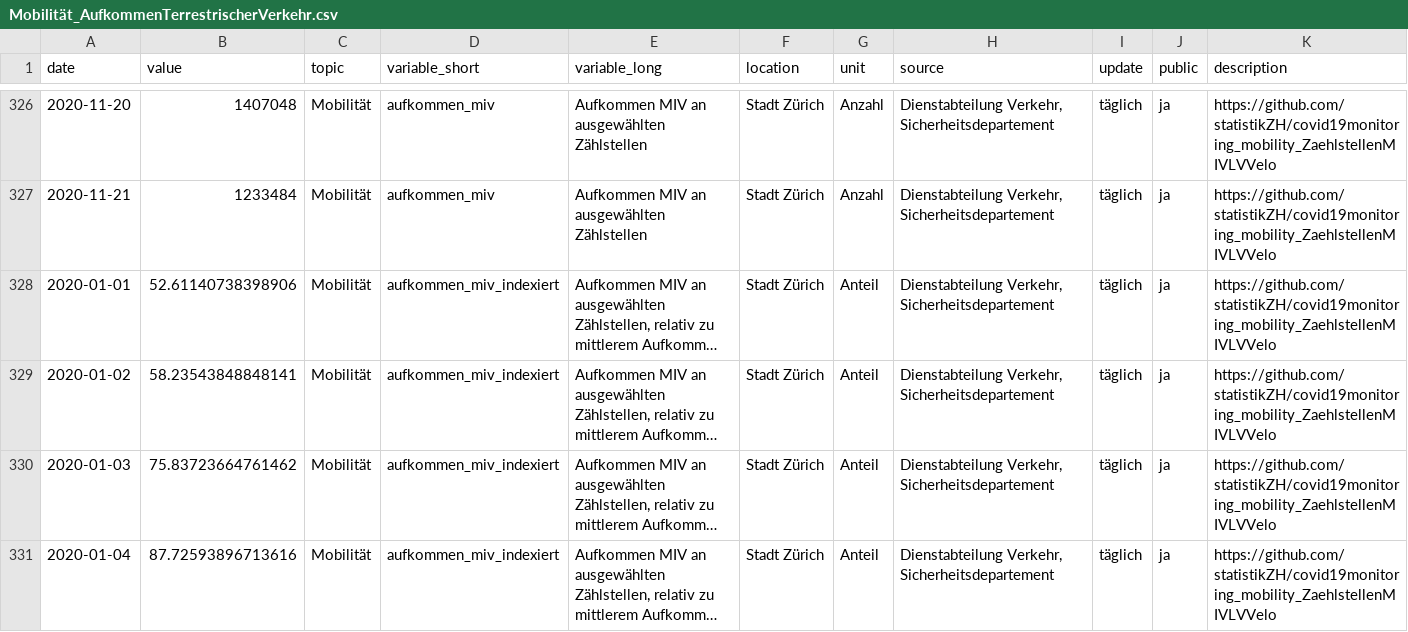
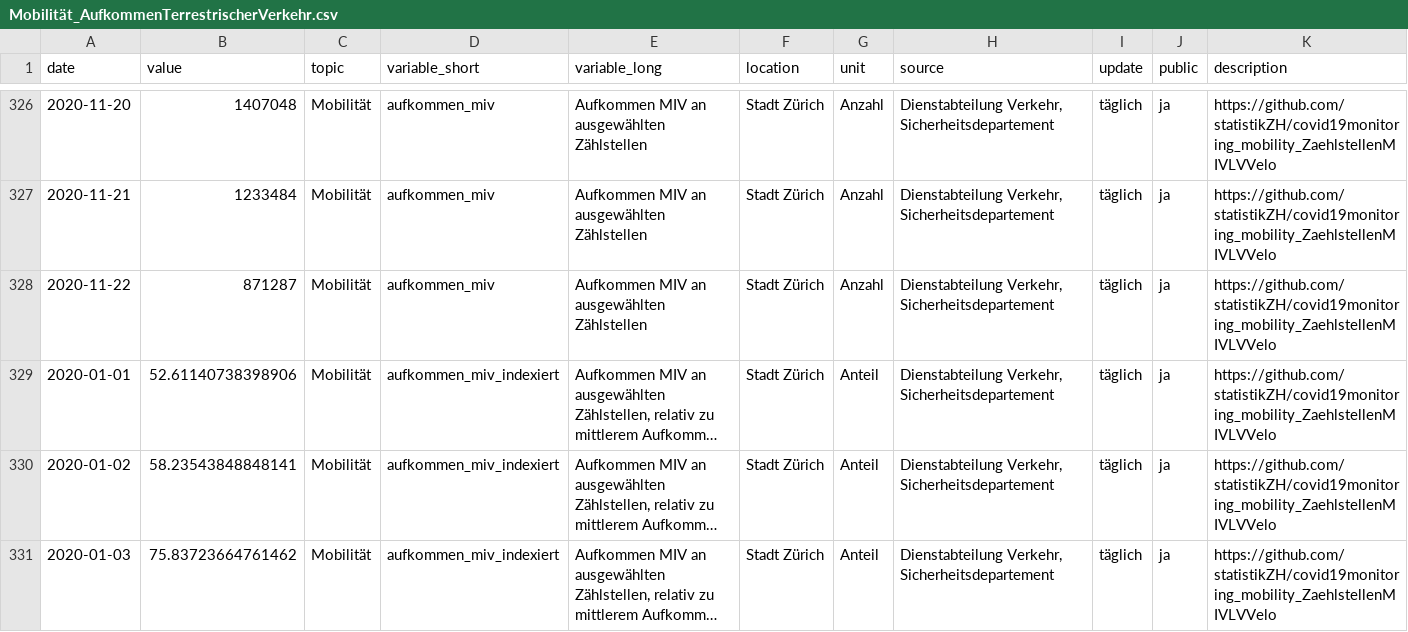
Before and after one commit to statistikZH/covid19monitoring_mobility_ZaehlstellenMIVLVVelo, a CSV file: Mobilität_AufkommenTerrestrischerVerkehr.csv, drawn as a sheet; only a part is shown, gaps mark what is left out; the shorter side is filled out with more unchanged rows; long unchanged cells end in …; the diff covers the shown part only; the diff names each change by its address in the sheet, - before the commit and + after, or states it on an @@ line.

Commit message:
24.11.

```diff
--- a/Mobilität_AufkommenTerrestrischerVerkehr.csv
+++ b/Mobilität_AufkommenTerrestrischerVerkehr.csv
+row 328: 2020-11-22 | 871287 | Mobilität | aufkommen_miv | Aufkommen MIV an ausgewählten Zählstellen | Stadt Zürich | Anzahl | Dienstabteilung Verkehr, Sicherheitsdepartement | täglich | ja | https://github.com/statistikZH/covid19monitoring_mobility_ZaehlstellenMIVLVVelo
```
Also changed, not shown: 5 added rows elsewhere in this file.
